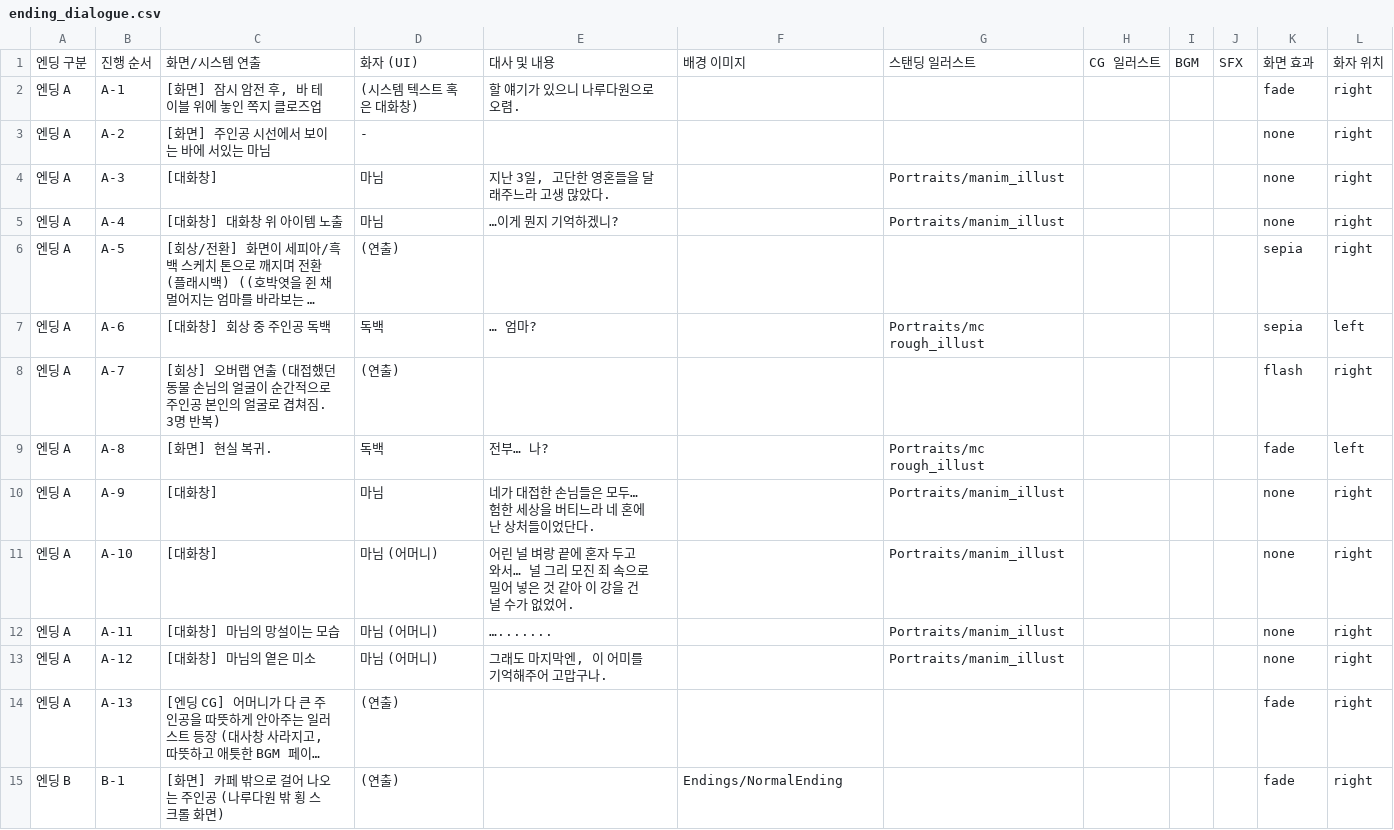
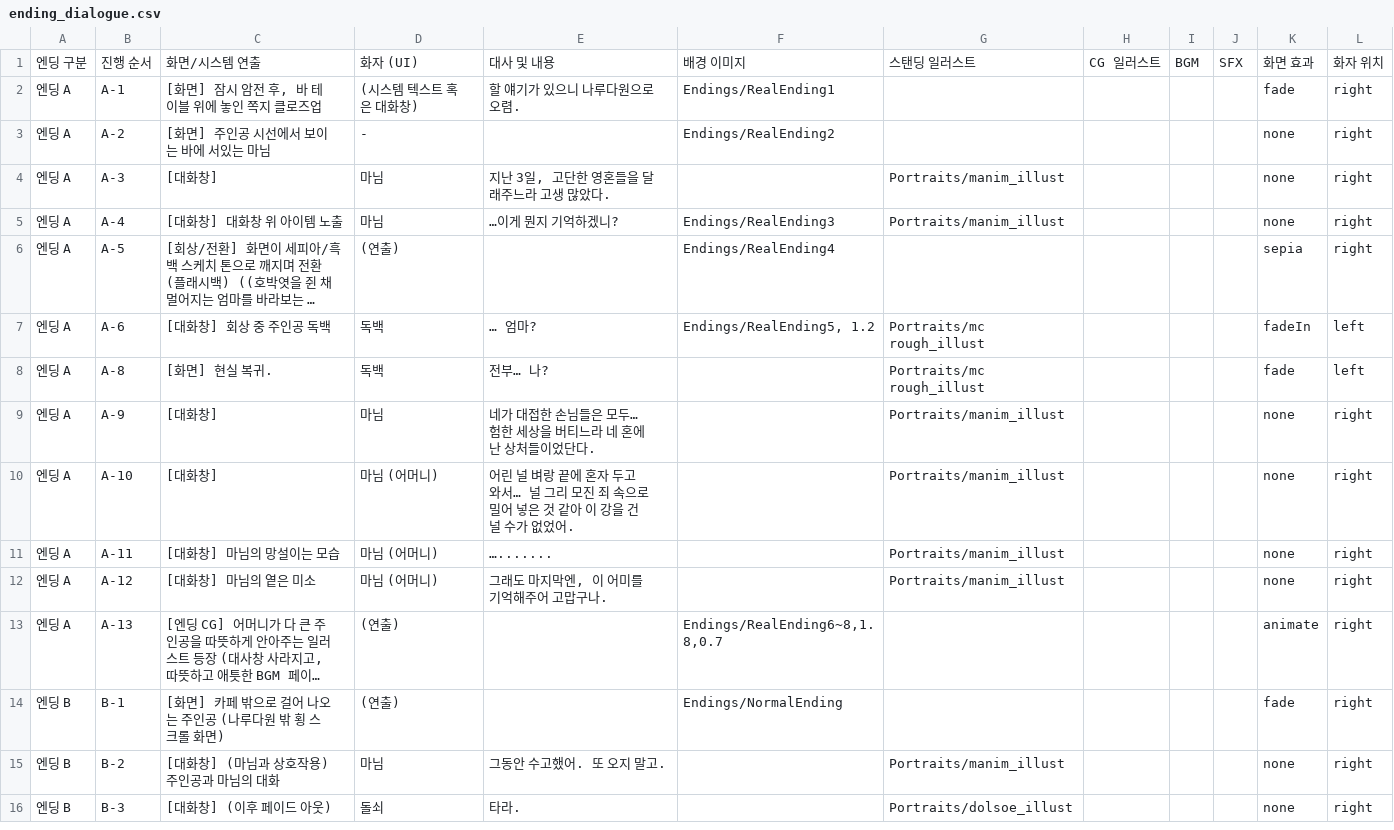
Before and after one commit to gamej2026/gemcafe, a CSV file: Assets/_Game/Resources/Endings/ending_dialogue.csv, drawn as a sheet; only a part is shown; the shorter side is filled out with more unchanged rows; long unchanged cells end in …; removed rows and columns are numbered as before the commit, all else as after; the diff names each change by its address in the sheet, - before the commit and + after, or states it on an @@ line.

```diff
--- a/Assets/_Game/Resources/Endings/ending_dialogue.csv
+++ b/Assets/_Game/Resources/Endings/ending_dialogue.csv
-F2: (empty)
+F2: Endings/RealEnding1
-F3: (empty)
+F3: Endings/RealEnding2
-F5: (empty)
+F5: Endings/RealEnding3
-F6: (empty)
+F6: Endings/RealEnding4
-F7: (empty)
+F7: Endings/RealEnding5, 1.2
-K7: sepia
+K7: fadeIn
-row 8: 엔딩 A | A-7 | [회상] 오버랩 연출 (대접했던 동물 손님의 얼굴이 순간적으로 주인공 본인의 얼굴로 겹쳐짐. 3명 반복) | (연출) |  |  |  |  |  |  | flash | right
-F13: (empty)
+F13: Endings/RealEnding6~8,1.8,0.7
-K13: fade
+K13: animate
```
Also changed, not shown: 4 other files.
